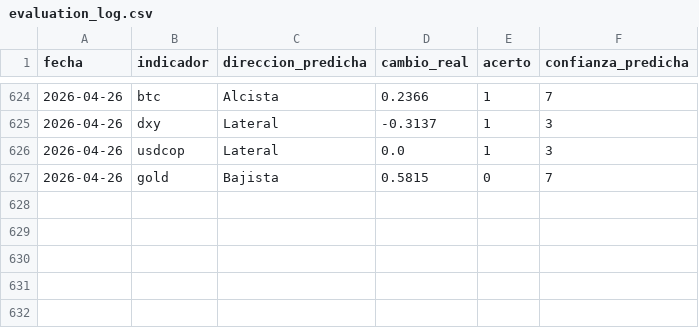
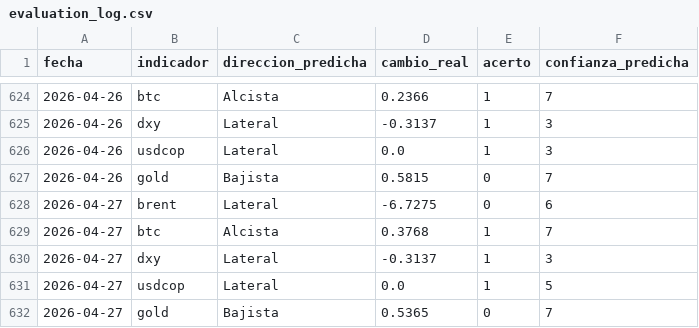
Before and after one commit to juanjo-geo/financial-agent, a CSV file: data/signals/evaluation_log.csv, drawn as a sheet; only a part is shown, gaps mark what is left out; the diff names each change by its address in the sheet, - before the commit and + after, or states it on an @@ line.

```diff
--- a/data/signals/evaluation_log.csv
+++ b/data/signals/evaluation_log.csv
+row 628: 2026-04-27 | brent | Lateral | -6.7275 | 0 | 6
+row 629: 2026-04-27 | btc | Alcista | 0.3768 | 1 | 7
+row 630: 2026-04-27 | dxy | Lateral | -0.3137 | 1 | 3
+row 631: 2026-04-27 | usdcop | Lateral | 0.0 | 1 | 5
+row 632: 2026-04-27 | gold | Bajista | 0.5365 | 0 | 7
```
Also changed, not shown: data/historical/feargreed_history.csv, data/processed/latest_snapshot.csv, 22 other files.
